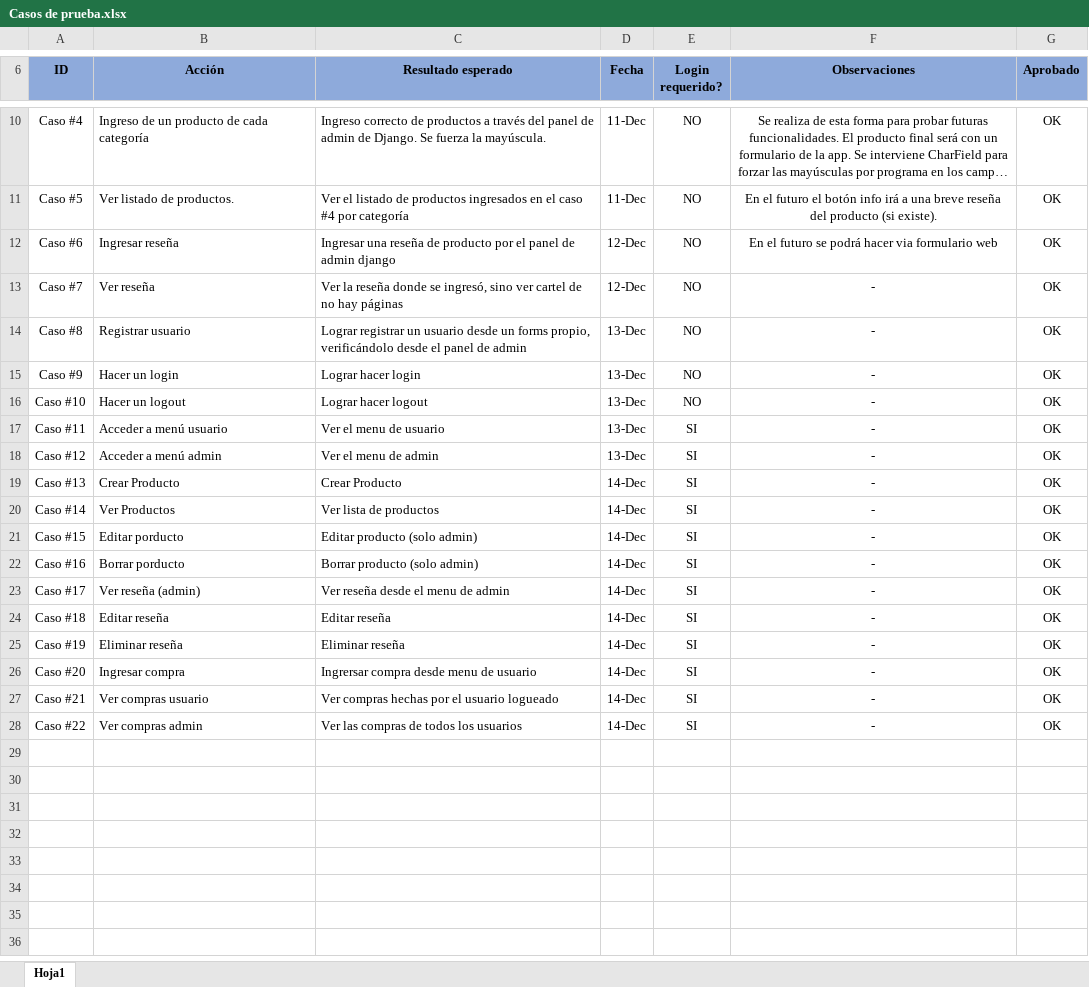
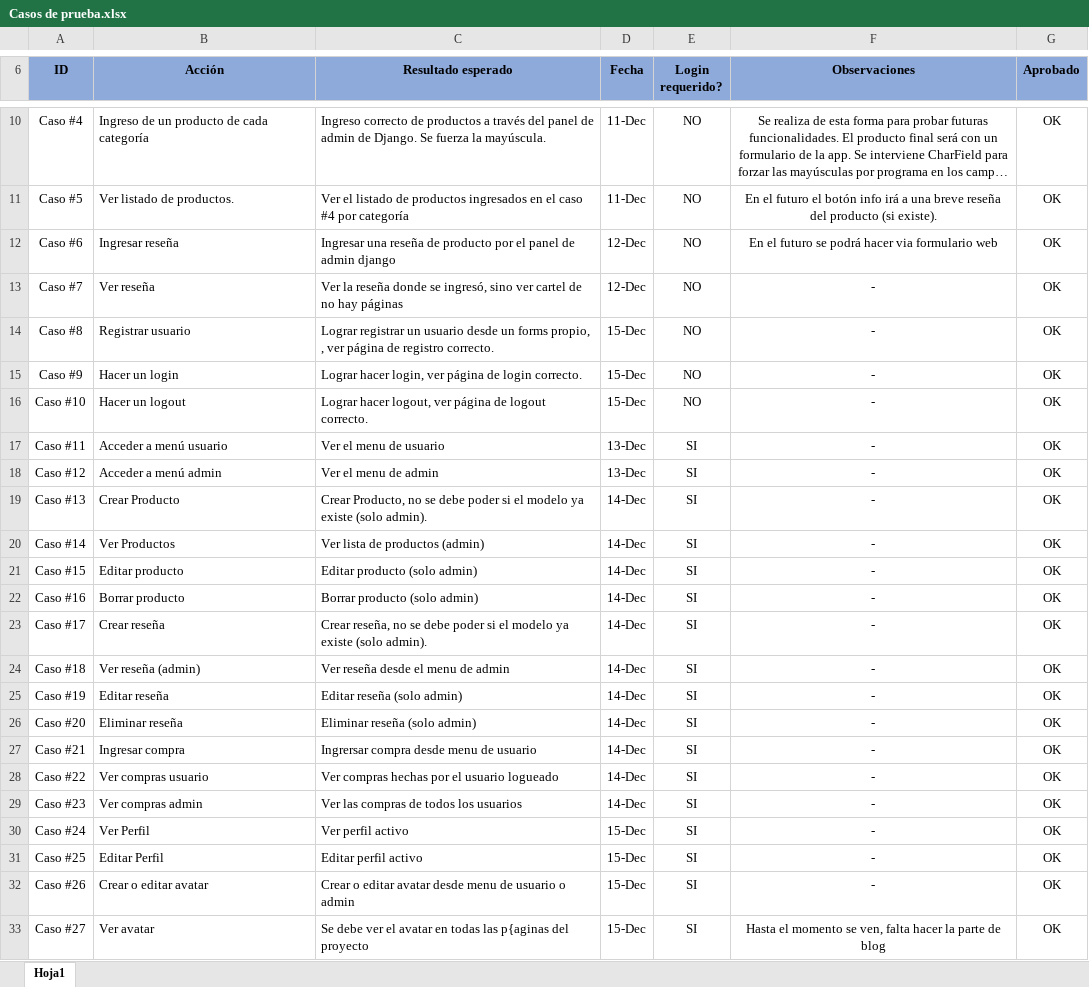
Before and after one commit to BrunoSaler/mi_code, an Excel workbook: Proyecto_final_Salerno/pruebas/pruebas en desarrollo/Casos de prueba.xlsx, sheet Hoja1, drawn as a sheet; only a part is shown, gaps mark what is left out; long unchanged cells end in …; values as stored, in another font and other column widths than the file's, no borders; the diff names each change by its address in the sheet, - before the commit and + after, or states it on an @@ line.

Commit message:
reescritas funciones sin ClassBasedView y agregado avatar, fin día 15

```diff
--- a/Proyecto_final_Salerno/pruebas/pruebas en desarrollo/Casos de prueba.xlsx (sheet Hoja1)
+++ b/Proyecto_final_Salerno/pruebas/pruebas en desarrollo/Casos de prueba.xlsx (sheet Hoja1)
-C14 (Resultado esperado): …forms propio, verificándolo desde el panel de admin
+C14 (Resultado esperado): …forms propio, , ver página de registro correcto.
-D14:D16 (Fecha): 13-Dec
+D14:D16 (Fecha): 15-Dec
-C15 (Resultado esperado): Lograr hacer login
+C15 (Resultado esperado): Lograr hacer login, ver página de login correcto.
-C16 (Resultado esperado): Lograr hacer logout
+C16 (Resultado esperado): Lograr hacer logout, ver página de logout correcto.
-C19 (Resultado esperado): Crear Producto
+C19 (Resultado esperado): Crear Producto, no se debe poder si el modelo ya existe (solo admin).
-C20 (Resultado esperado): Ver lista de productos
+C20 (Resultado esperado): Ver lista de productos (admin)
-B21 (Acción): Editar porducto
+B21 (Acción): Editar producto
-B22 (Acción): Borrar porducto
+B22 (Acción): Borrar producto
-B23 (Acción): Ver reseña (admin)
+B23 (Acción): Crear reseña
-C23 (Resultado esperado): Ver reseña desde el menu de admin
+C23 (Resultado esperado): Crear reseña, no se debe poder si el modelo ya existe (solo admin).
-B24 (Acción): Editar reseña
+B24 (Acción): Ver reseña (admin)
-C24 (Resultado esperado): Editar reseña
+C24 (Resultado esperado): Ver reseña desde el menu de admin
-B25 (Acción): Eliminar reseña
+B25 (Acción): Editar reseña
-C25 (Resultado esperado): Eliminar reseña
+C25 (Resultado esperado): Editar reseña (solo admin)
-B26 (Acción): Ingresar compra
+B26 (Acción): Eliminar reseña
-C26 (Resultado esperado): Ingrersar compra desde menu de usuario
+C26 (Resultado esperado): Eliminar reseña (solo admin)
-B27 (Acción): Ver compras usuario
+B27 (Acción): Ingresar compra
-C27 (Resultado esperado): Ver compras hechas por el usuario logueado
+C27 (Resultado esperado): Ingrersar compra desde menu de usuario
-B28 (Acción): Ver compras admin
+B28 (Acción): Ver compras usuario
-C28 (Resultado esperado): Ver las compras de todos los usuarios
+C28 (Resultado esperado): Ver compras hechas por el usuario logueado
+row 29: Caso #23 | Ver compras admin | Ver las compras de todos los usuarios | 14-Dec | SI | - | OK
+row 30: Caso #24 | Ver Perfil | Ver perfil activo | 15-Dec | SI | - | OK
+row 31: Caso #25 | Editar Perfil | Editar perfil activo | 15-Dec | SI | - | OK
+row 32: Caso #26 | Crear o editar avatar | Crear o editar avatar desde menu de usuario o admin | 15-Dec | SI | - | OK
+row 33: Caso #27 | Ver avatar | Se debe ver el avatar en todas las p{aginas del proyecto | 15-Dec | SI | Hasta el momento se ven, falta hacer la parte de blog | OK
```
Also changed, not shown: 29 other files.
